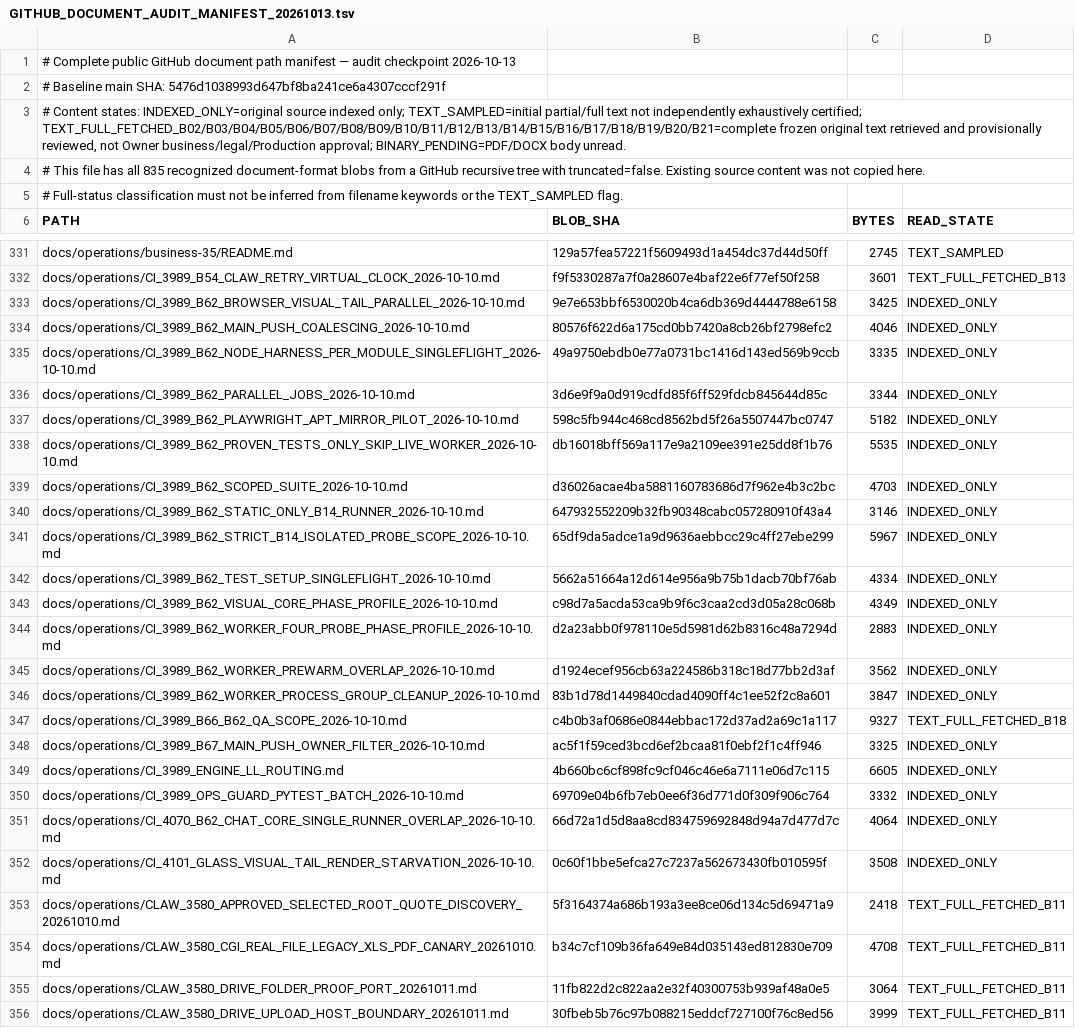
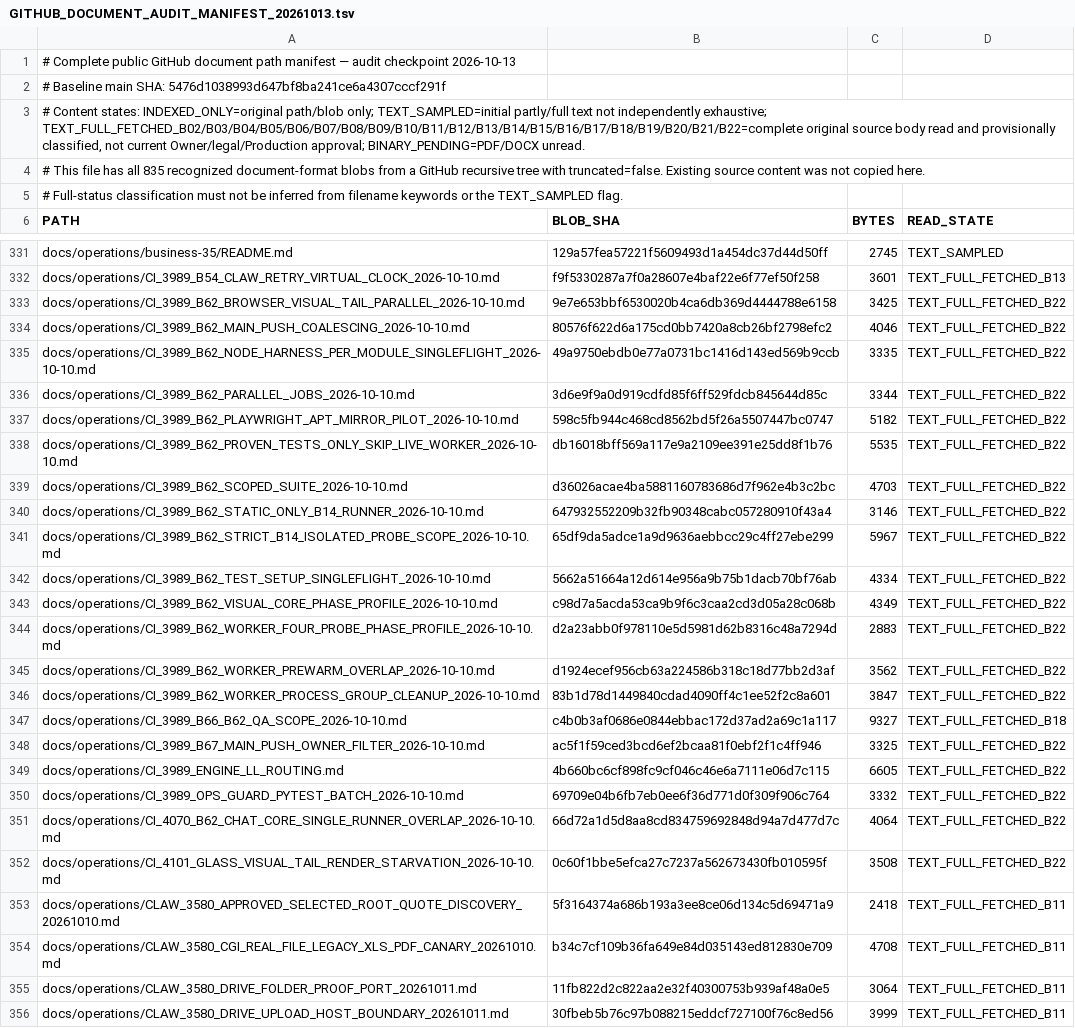
Before and after one commit to skerishKang/ai-revenue-lab, a TSV file: docs/operations/GITHUB_DOCUMENT_AUDIT_MANIFEST_20261013.tsv, drawn as a sheet; only a part is shown, gaps mark what is left out; the diff covers the shown part only; the diff names each change by its address in the sheet, - before the commit and + after, or states it on an @@ line.

Commit message:
docs(audit): classify 25 CI and operating review sources (Batch 22)

```diff
--- a/docs/operations/GITHUB_DOCUMENT_AUDIT_MANIFEST_20261013.tsv
+++ b/docs/operations/GITHUB_DOCUMENT_AUDIT_MANIFEST_20261013.tsv
-A3 (PATH): …states: INDEXED_ONLY=original source indexed only; TEXT_SAMPLED=initial partial/full text not independently exhaustively certified; TEXT_FULL_FETCHED_B02/B03/B04/B05/B06/B07/B08/B09/B10/B11/B12/B13/B14/B15/B16/B17/B18/B19/B20/B21=complete frozen original text retrieved and provisionally reviewed, not Owner business/legal/Production approval; BINARY_PENDING=PDF/DOCX body unread.
+A3 (PATH): …states: INDEXED_ONLY=original path/blob only; TEXT_SAMPLED=initial partly/full text not independently exhaustive; TEXT_FULL_FETCHED_B02/B03/B04/B05/B06/B07/B08/B09/B10/B11/B12/B13/B14/B15/B16/B17/B18/B19/B20/B21/B22=complete original source body read and provisionally classified, not current Owner/legal/Production approval; BINARY_PENDING=PDF/DOCX unread.
-D333:D346 (READ_STATE): INDEXED_ONLY
+D333:D346 (READ_STATE): TEXT_FULL_FETCHED_B22
-D348:D352 (READ_STATE): INDEXED_ONLY
+D348:D352 (READ_STATE): TEXT_FULL_FETCHED_B22
```
Also changed, not shown: 6 edited cells elsewhere in this file, 2 other files.
